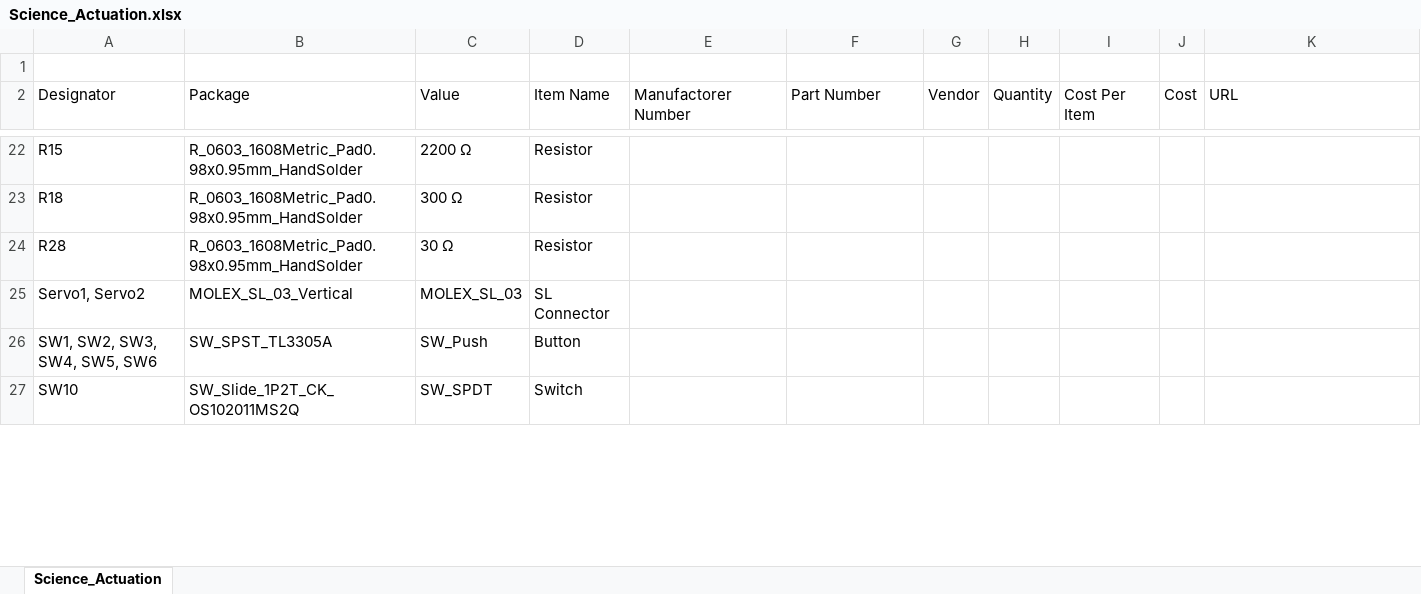
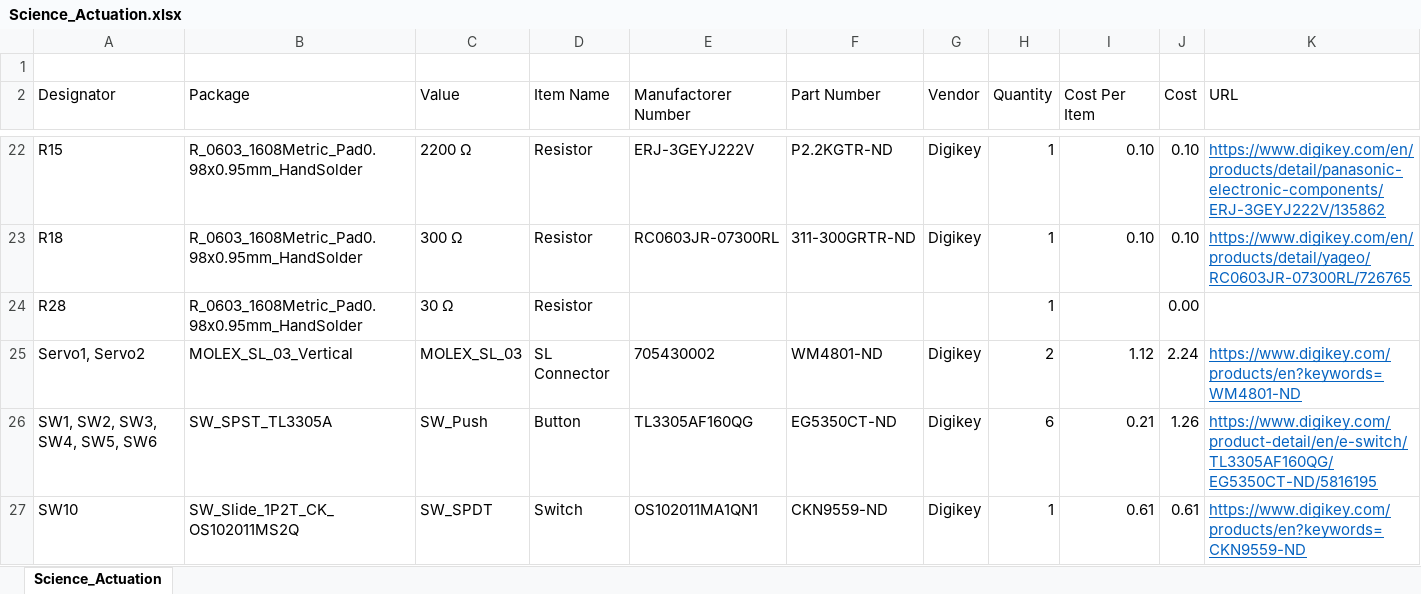
Before and after one commit to MissouriMRDT/Science-Motor-Controller, an Excel workbook: Hardware/Science Actuation/Science_Actuation.xlsx, sheet Science_Actuation, drawn as a sheet; only a part is shown, gaps mark what is left out; values as stored, in another font and other column widths than the file's, no borders; the diff covers the shown part only; the diff names each change by its address in the sheet, - before the commit and + after, or states it on an @@ line.

```diff
--- a/Hardware/Science Actuation/Science_Actuation.xlsx (sheet Science_Actuation)
+++ b/Hardware/Science Actuation/Science_Actuation.xlsx (sheet Science_Actuation)
-E22 (Manufactorer Number): (empty)
+E22 (Manufactorer Number): ERJ-3GEYJ222V
-F22 (Part Number): (empty)
+F22 (Part Number): P2.2KGTR-ND
-G22:G23 (Vendor): (empty)
+G22:G23 (Vendor): Digikey
-H22:H24 (Quantity): (empty)
+H22:H24 (Quantity): 1
-I22:I23 (Cost Per Item): (empty)
+I22:I23 (Cost Per Item): 0.10
-J22:J23 (Cost): (empty)
+J22:J23 (Cost): 0.10
-K22 (URL): (empty)
+K22 (URL): https://www.digikey.com/en/products/detail/panasonic-electronic-components/ERJ-3GEYJ222V/135862
-E23 (Manufactorer Number): (empty)
+E23 (Manufactorer Number): RC0603JR-07300RL
-F23 (Part Number): (empty)
+F23 (Part Number): 311-300GRTR-ND
-K23 (URL): (empty)
+K23 (URL): https://www.digikey.com/en/products/detail/yageo/RC0603JR-07300RL/726765
-J24 (Cost): (empty)
+J24 (Cost): 0.00
-E25 (Manufactorer Number): (empty)
+E25 (Manufactorer Number): 705430002
-F25 (Part Number): (empty)
+F25 (Part Number): WM4801-ND
-G25:G27 (Vendor): (empty)
+G25:G27 (Vendor): Digikey
-H25 (Quantity): (empty)
+H25 (Quantity): 2
-I25 (Cost Per Item): (empty)
+I25 (Cost Per Item): 1.12
-J25 (Cost): (empty)
+J25 (Cost): 2.24
-K25 (URL): (empty)
+K25 (URL): https://www.digikey.com/products/en?keywords=WM4801-ND
-E26 (Manufactorer Number): (empty)
+E26 (Manufactorer Number): TL3305AF160QG
-F26 (Part Number): (empty)
+F26 (Part Number): EG5350CT-ND
-H26 (Quantity): (empty)
+H26 (Quantity): 6
-I26 (Cost Per Item): (empty)
+I26 (Cost Per Item): 0.21
-J26 (Cost): (empty)
+J26 (Cost): 1.26
-K26 (URL): (empty)
+K26 (URL): https://www.digikey.com/product-detail/en/e-switch/TL3305AF160QG/EG5350CT-ND/5816195
-E27 (Manufactorer Number): (empty)
+E27 (Manufactorer Number): OS102011MA1QN1
-F27 (Part Number): (empty)
+F27 (Part Number): CKN9559-ND
-H27 (Quantity): (empty)
+H27 (Quantity): 1
-I27 (Cost Per Item): (empty)
+I27 (Cost Per Item): 0.61
-J27 (Cost): (empty)
+J27 (Cost): 0.61
-K27 (URL): (empty)
+K27 (URL): https://www.digikey.com/products/en?keywords=CKN9559-ND
```
Also changed, not shown: 5 added rows, 48 removed rows and 74 edited cells elsewhere in this sheet.
